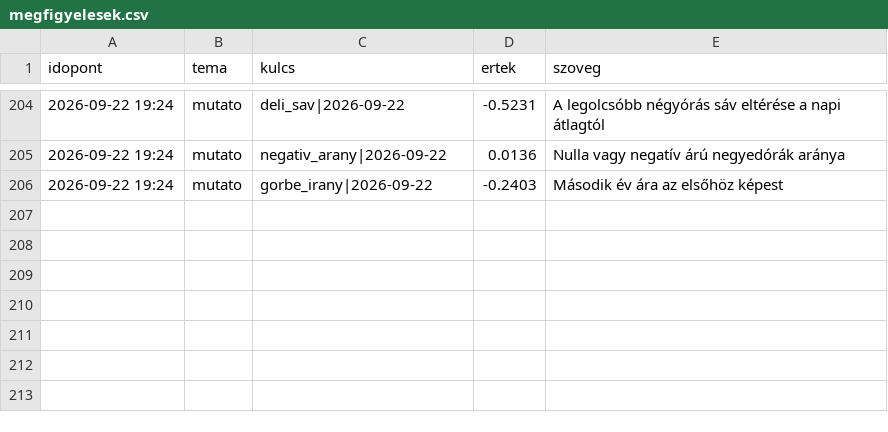
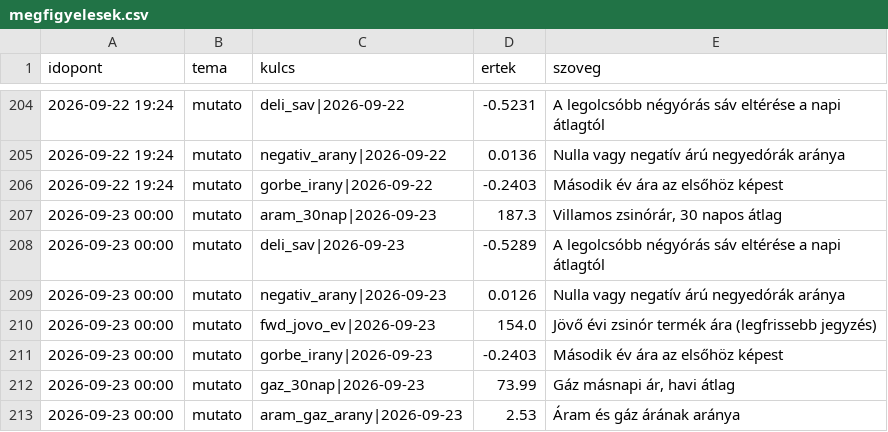
Before and after one commit to lostenergy/energiaar-figyelo, a CSV file: data/megfigyelesek.csv, drawn as a sheet; only a part is shown, gaps mark what is left out; the diff names each change by its address in the sheet, - before the commit and + after, or states it on an @@ line.

Commit message:
Adatfrissítés 2026-09-23 00:01

```diff
--- a/data/megfigyelesek.csv
+++ b/data/megfigyelesek.csv
+row 207: 2026-09-23 00:00 | mutato | aram_30nap|2026-09-23 | 187.3 | Villamos zsinórár, 30 napos átlag
+row 208: 2026-09-23 00:00 | mutato | deli_sav|2026-09-23 | -0.5289 | A legolcsóbb négyórás sáv eltérése a napi átlagtól
+row 209: 2026-09-23 00:00 | mutato | negativ_arany|2026-09-23 | 0.0126 | Nulla vagy negatív árú negyedórák aránya
+row 210: 2026-09-23 00:00 | mutato | fwd_jovo_ev|2026-09-23 | 154.0 | Jövő évi zsinór termék ára (legfrissebb jegyzés)
+row 211: 2026-09-23 00:00 | mutato | gorbe_irany|2026-09-23 | -0.2403 | Második év ára az elsőhöz képest
+row 212: 2026-09-23 00:00 | mutato | gaz_30nap|2026-09-23 | 73.99 | Gáz másnapi ár, havi átlag
+row 213: 2026-09-23 00:00 | mutato | aram_gaz_arany|2026-09-23 | 2.53 | Áram és gáz árának aránya
```
